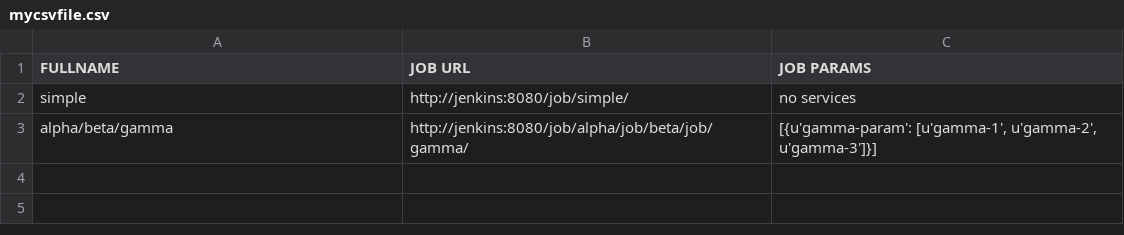
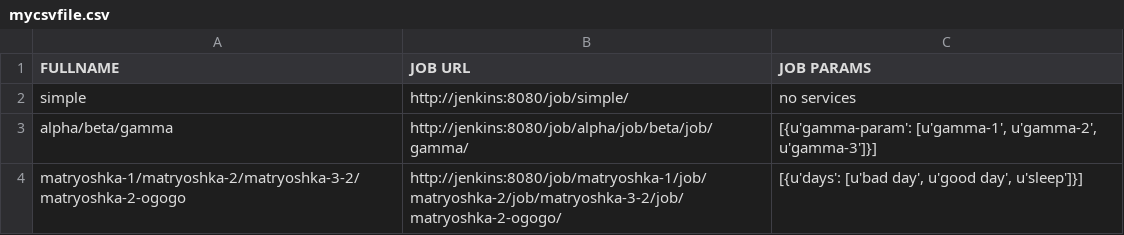
Before and after one commit to akhmanova/jenkinsMindMap, a CSV file: mycsvfile.csv, drawn as a sheet.

Commit message:
new file

```diff
--- a/mycsvfile.csv
+++ b/mycsvfile.csv
@@ -3 +3,2 @@ simple,http://jenkins:8080/job/simple/,no services
 alpha/beta/gamma,http://jenkins:8080/job/alpha/job/beta/job/gamma/,"[{u'gamma-param': [u'gamma-1', u'gamma-2', u'gamma-3']}]"
+matryoshka-1/matryoshka-2/matryoshka-3-2/matryoshka-2-ogogo,http://jenkins:8080/job/matryoshka-1/job/matryoshka-2/job/matryoshka-3-2/job/matryoshka-2-ogogo/,"[{u'days': [u'bad day', u'good day', u'sleep']}]"
```
